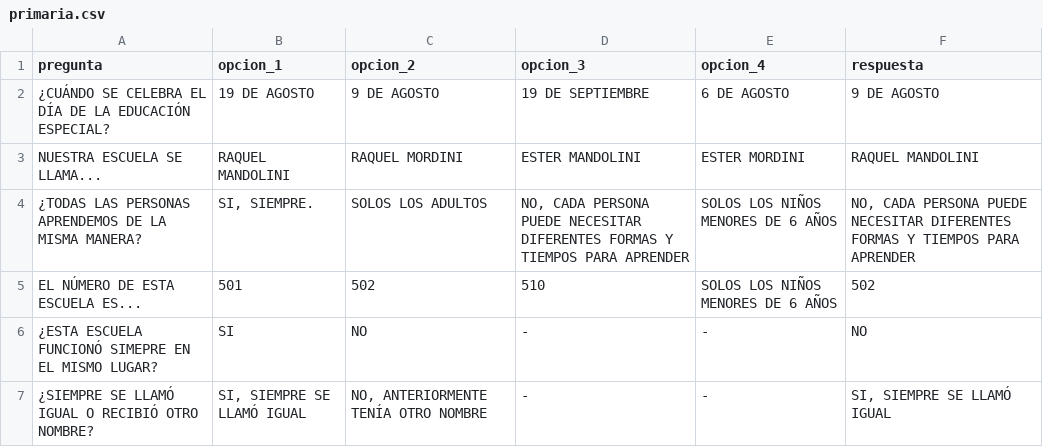
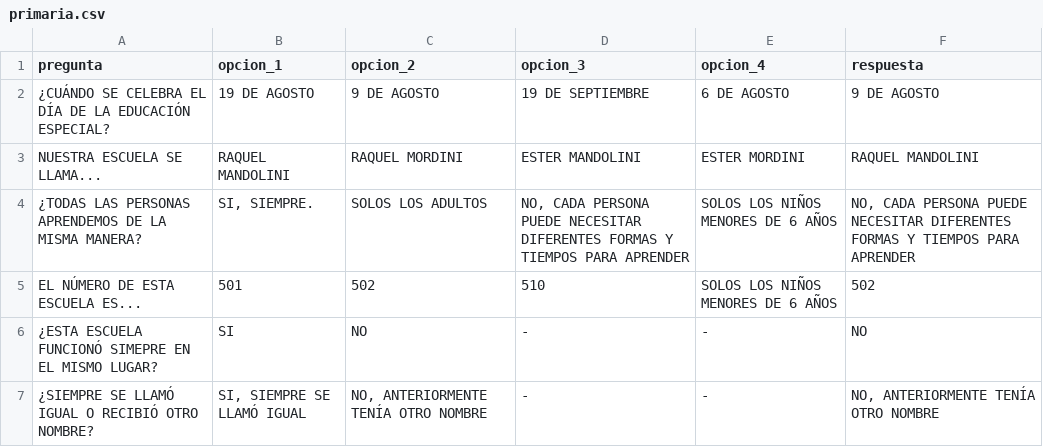
Before and after one commit to PierottiBR/quiz-escolar, a CSV file: data/primaria.csv, drawn as a sheet.

Commit message:
Actualizar preguntas de Primaria

```diff
--- a/data/primaria.csv
+++ b/data/primaria.csv
@@ -6,2 +6,2 @@ EL NÚMERO DE ESTA ESCUELA ES...,501,502,510,SOLOS LOS NIÑOS MENORES DE 6 AÑOS
 ¿ESTA ESCUELA FUNCIONÓ SIMEPRE EN EL MISMO LUGAR?,SI,NO,-,-,NO
-¿SIEMPRE SE LLAMÓ IGUAL O RECIBIÓ OTRO NOMBRE?,"SI, SIEMPRE SE LLAMÓ IGUAL","NO, ANTERIORMENTE TENÍA OTRO NOMBRE",-,-,"SI, SIEMPRE SE LLAMÓ IGUAL"
+¿SIEMPRE SE LLAMÓ IGUAL O RECIBIÓ OTRO NOMBRE?,"SI, SIEMPRE SE LLAMÓ IGUAL","NO, ANTERIORMENTE TENÍA OTRO NOMBRE",-,-,"NO, ANTERIORMENTE TENÍA OTRO NOMBRE"
```
